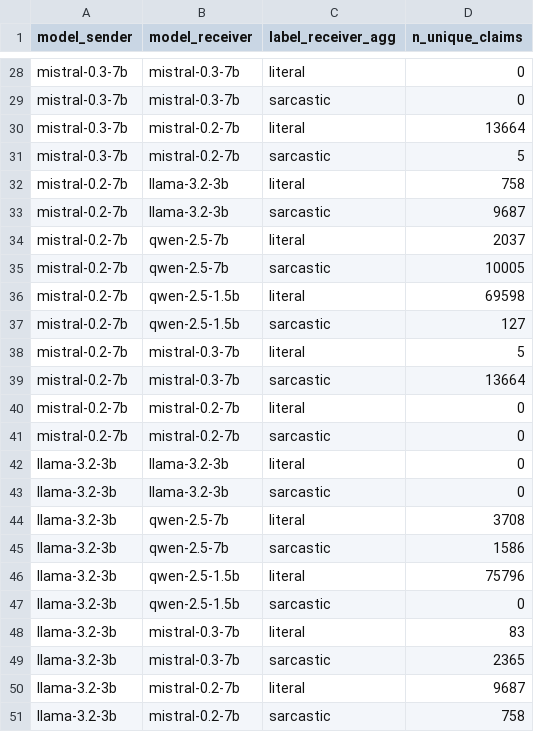
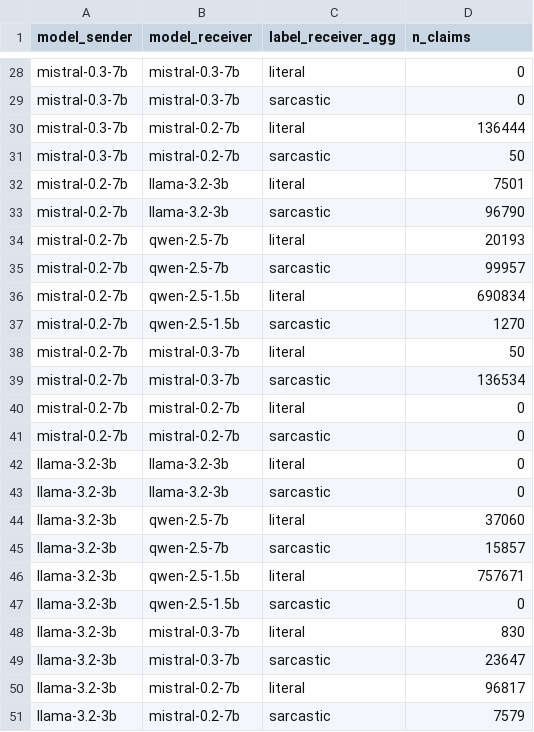
Before and after one commit to mariehaahr/mas, a CSV file: results/input-r2-claim-count.csv, drawn as a sheet; only a part is shown, gaps mark what is left out; the diff covers the shown part only.

```diff
--- a/results/input-r2-claim-count.csv
+++ b/results/input-r2-claim-count.csv
@@ -1 +1 @@
-model_sender,model_receiver,label_receiver_agg,n_unique_claims
+model_sender,model_receiver,label_receiver_agg,n_claims
@@ -29,12 +29,12 @@ mistral-0.3-7b,mistral-0.3-7b,literal,0
 mistral-0.3-7b,mistral-0.3-7b,sarcastic,0
-mistral-0.3-7b,mistral-0.2-7b,literal,13664
-mistral-0.3-7b,mistral-0.2-7b,sarcastic,5
-mistral-0.2-7b,llama-3.2-3b,literal,758
-mistral-0.2-7b,llama-3.2-3b,sarcastic,9687
-mistral-0.2-7b,qwen-2.5-7b,literal,2037
-mistral-0.2-7b,qwen-2.5-7b,sarcastic,10005
-mistral-0.2-7b,qwen-2.5-1.5b,literal,69598
-mistral-0.2-7b,qwen-2.5-1.5b,sarcastic,127
-mistral-0.2-7b,mistral-0.3-7b,literal,5
-mistral-0.2-7b,mistral-0.3-7b,sarcastic,13664
+mistral-0.3-7b,mistral-0.2-7b,literal,136444
+mistral-0.3-7b,mistral-0.2-7b,sarcastic,50
+mistral-0.2-7b,llama-3.2-3b,literal,7501
+mistral-0.2-7b,llama-3.2-3b,sarcastic,96790
+mistral-0.2-7b,qwen-2.5-7b,literal,20193
+mistral-0.2-7b,qwen-2.5-7b,sarcastic,99957
+mistral-0.2-7b,qwen-2.5-1.5b,literal,690834
+mistral-0.2-7b,qwen-2.5-1.5b,sarcastic,1270
+mistral-0.2-7b,mistral-0.3-7b,literal,50
+mistral-0.2-7b,mistral-0.3-7b,sarcastic,136534
 mistral-0.2-7b,mistral-0.2-7b,literal,0
@@ -43,9 +43,9 @@ llama-3.2-3b,llama-3.2-3b,literal,0
 llama-3.2-3b,llama-3.2-3b,sarcastic,0
-llama-3.2-3b,qwen-2.5-7b,literal,3708
-llama-3.2-3b,qwen-2.5-7b,sarcastic,1586
-llama-3.2-3b,qwen-2.5-1.5b,literal,75796
+llama-3.2-3b,qwen-2.5-7b,literal,37060
+llama-3.2-3b,qwen-2.5-7b,sarcastic,15857
+llama-3.2-3b,qwen-2.5-1.5b,literal,757671
 llama-3.2-3b,qwen-2.5-1.5b,sarcastic,0
-llama-3.2-3b,mistral-0.3-7b,literal,83
-llama-3.2-3b,mistral-0.3-7b,sarcastic,2365
-llama-3.2-3b,mistral-0.2-7b,literal,9687
-llama-3.2-3b,mistral-0.2-7b,sarcastic,758
+llama-3.2-3b,mistral-0.3-7b,literal,830
+llama-3.2-3b,mistral-0.3-7b,sarcastic,23647
+llama-3.2-3b,mistral-0.2-7b,literal,96817
+llama-3.2-3b,mistral-0.2-7b,sarcastic,7579
```
Also changed, not shown: 19 edited cells elsewhere in this file.
